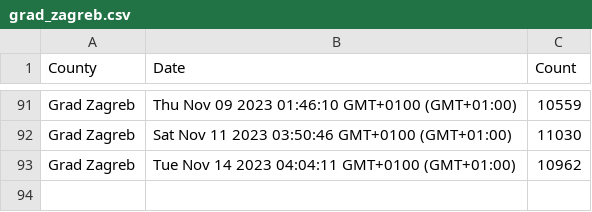
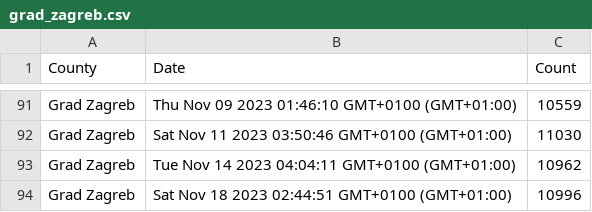
Before and after one commit to curkovicf/real-estate, a CSV file: data/flat/grad_zagreb.csv, drawn as a sheet; only a part is shown, gaps mark what is left out; the diff names each change by its address in the sheet, - before the commit and + after, or states it on an @@ line.

```diff
--- a/data/flat/grad_zagreb.csv
+++ b/data/flat/grad_zagreb.csv
+row 94: Grad Zagreb | Sat Nov 18 2023 02:44:51 GMT+0100 (GMT+01:00) | 10996
```
Also changed, not shown: data/flat/splitsko_dalmatinska_zupanija.csv, data/flat/zadarska_zupanija.csv, 3 other files.
